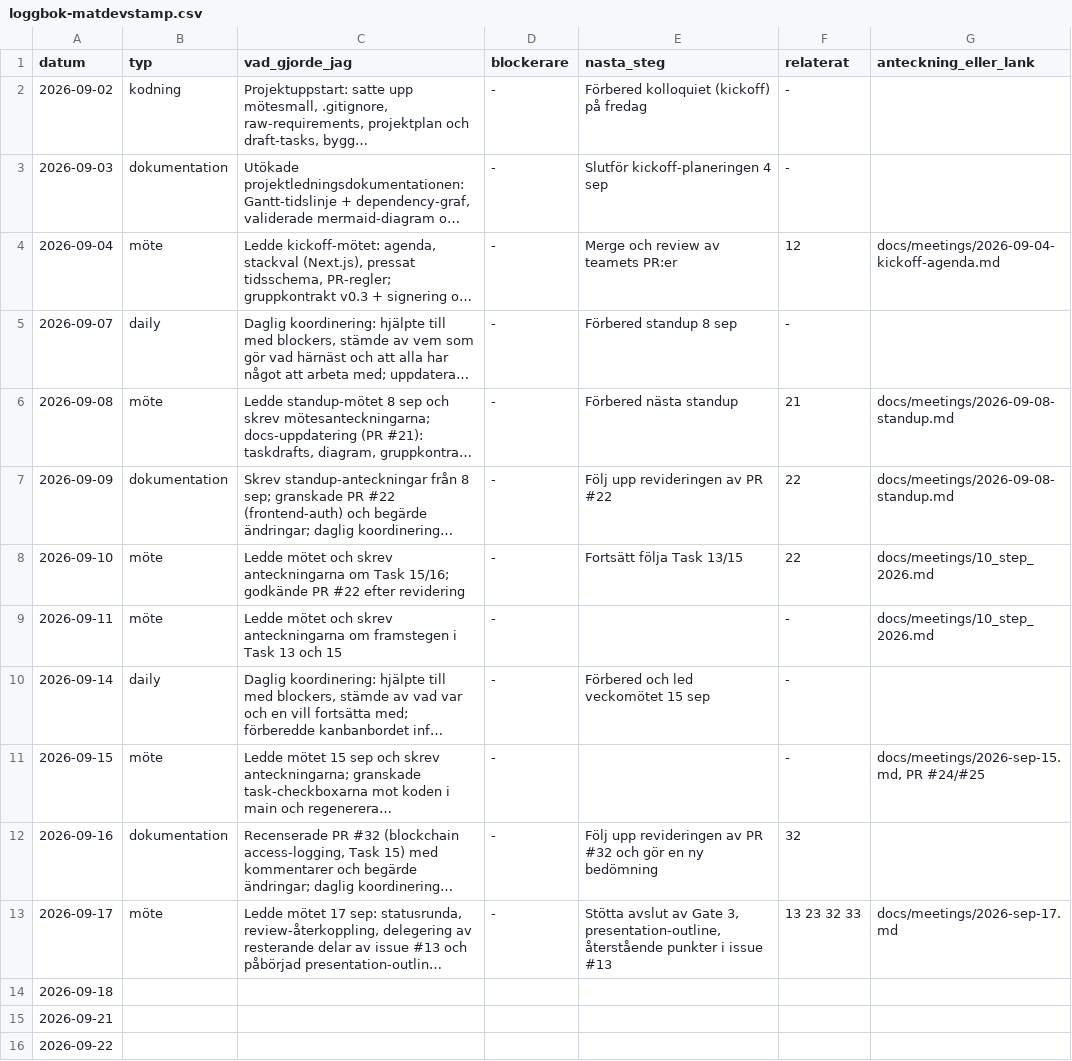
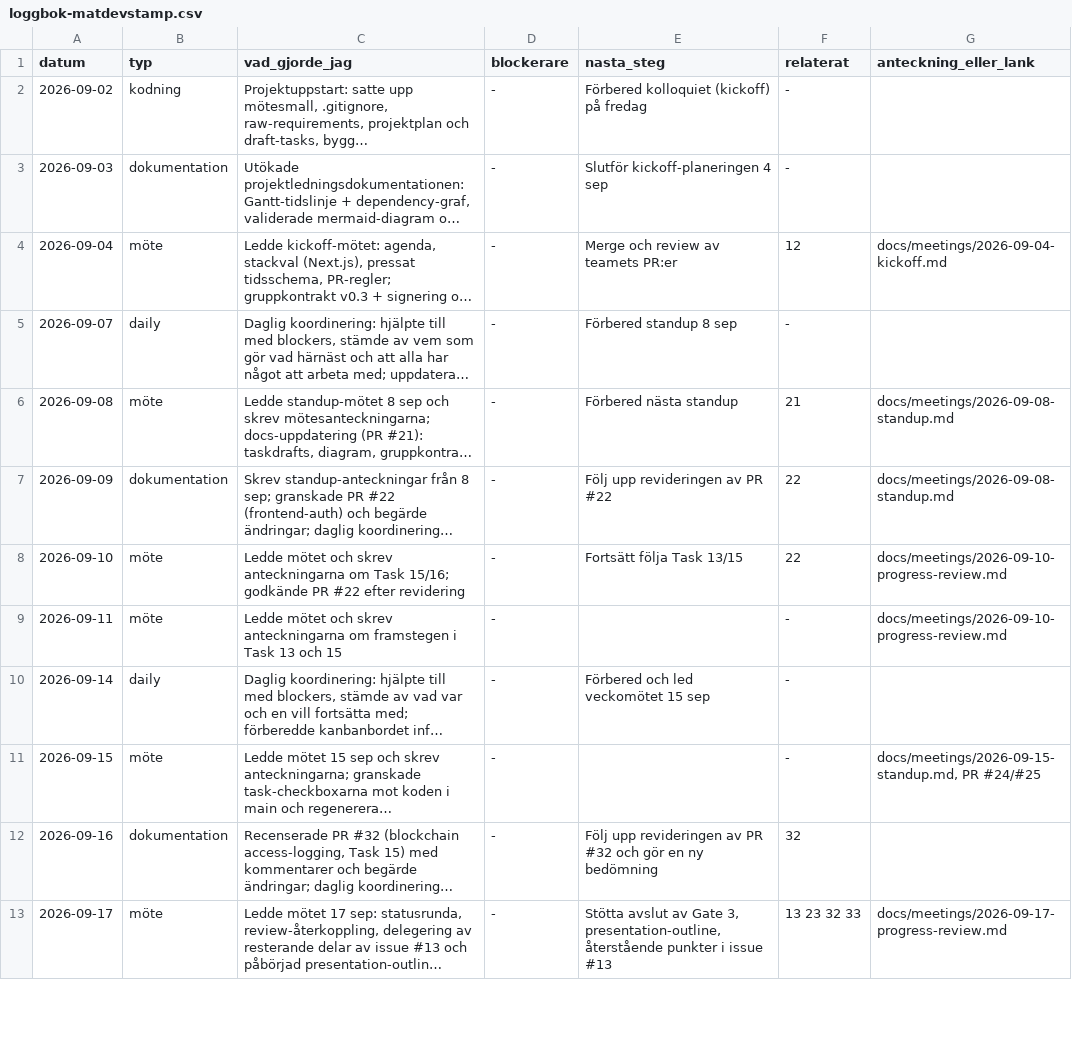
Before and after one commit to matdevstamp/inl-3-awesome-journal, a CSV file: docs/logbooks/loggbok-matdevstamp.csv, drawn as a sheet; only a part is shown; long unchanged cells end in …; removed rows and columns are numbered as before the commit, all else as after; the diff covers the shown part only; the diff names each change by its address in the sheet, - before the commit and + after, or states it on an @@ line.

Commit message:
docs: standardize meeting notes and daily logs

```diff
--- a/docs/logbooks/loggbok-matdevstamp.csv
+++ b/docs/logbooks/loggbok-matdevstamp.csv
-G4 (anteckning_eller_lank): docs/meetings/2026-09-04-kickoff-agenda.md
+G4 (anteckning_eller_lank): docs/meetings/2026-09-04-kickoff.md
-G8:G9 (anteckning_eller_lank): docs/meetings/10_step_2026.md
+G8:G9 (anteckning_eller_lank): docs/meetings/2026-09-10-progress-review.md
-G11 (anteckning_eller_lank): docs/meetings/2026-sep-15.md, PR #24/#25
+G11 (anteckning_eller_lank): docs/meetings/2026-09-15-standup.md, PR #24/#25
-G13 (anteckning_eller_lank): docs/meetings/2026-sep-17.md
+G13 (anteckning_eller_lank): docs/meetings/2026-09-17-progress-review.md
-row 14: 2026-09-18
-row 15: 2026-09-21
-row 16: 2026-09-22
```
Also changed, not shown: 9 added rows and 3 removed rows elsewhere in this file, 20 other files.
